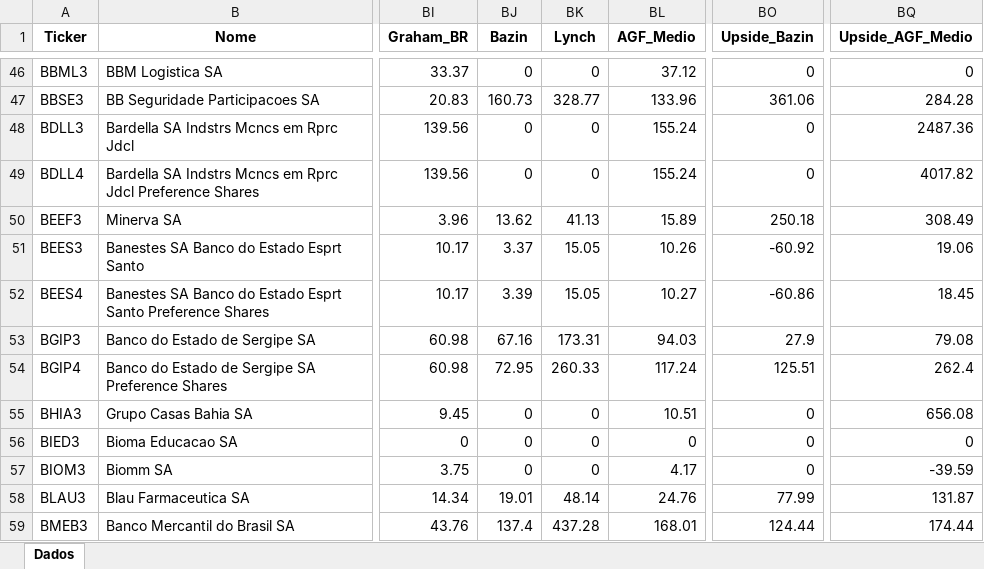
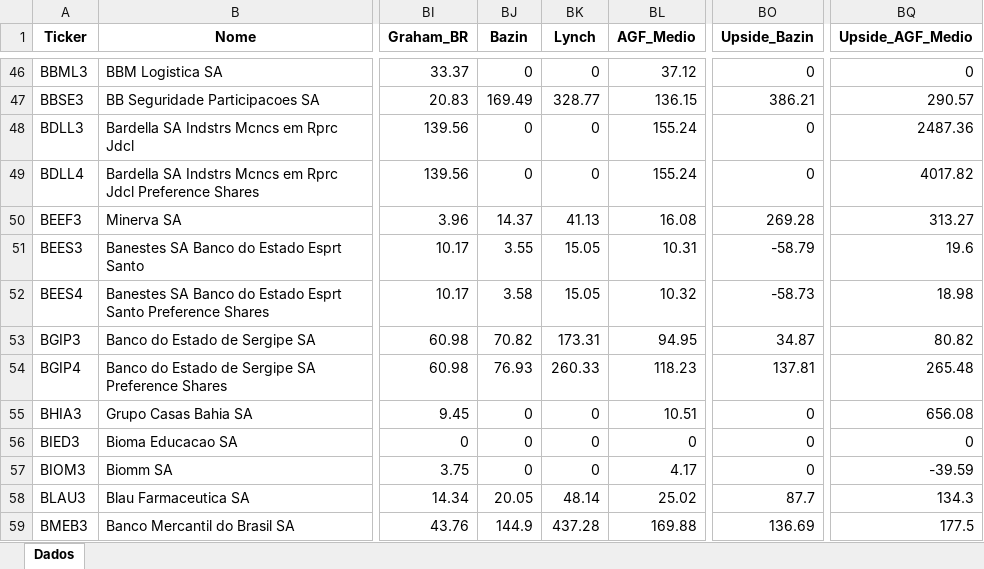
Before and after one commit to carlossobral/sobral_invest, an Excel workbook: data/ativos.xlsx, sheet Dados, drawn as a sheet; only a part is shown, gaps mark what is left out; values as stored, in another font and other column widths than the file's, no borders; the diff covers the shown part only; the diff names each change by its address in the sheet, - before the commit and + after, or states it on an @@ line.

```diff
--- a/data/ativos.xlsx (sheet Dados)
+++ b/data/ativos.xlsx (sheet Dados)
-BJ47 (Bazin): 160.73
+BJ47 (Bazin): 169.49
-BL47 (AGF_Medio): 133.96
+BL47 (AGF_Medio): 136.15
-BO47 (Upside_Bazin): 361.06
+BO47 (Upside_Bazin): 386.21
-BQ47 (Upside_AGF_Medio): 284.28
+BQ47 (Upside_AGF_Medio): 290.57
-BJ50 (Bazin): 13.62
+BJ50 (Bazin): 14.37
-BL50 (AGF_Medio): 15.89
+BL50 (AGF_Medio): 16.08
-BO50 (Upside_Bazin): 250.18
+BO50 (Upside_Bazin): 269.28
-BQ50 (Upside_AGF_Medio): 308.49
+BQ50 (Upside_AGF_Medio): 313.27
-BJ51 (Bazin): 3.37
+BJ51 (Bazin): 3.55
-BL51 (AGF_Medio): 10.26
+BL51 (AGF_Medio): 10.31
-BO51 (Upside_Bazin): -60.92
+BO51 (Upside_Bazin): -58.79
-BQ51 (Upside_AGF_Medio): 19.06
+BQ51 (Upside_AGF_Medio): 19.6
-BJ52 (Bazin): 3.39
+BJ52 (Bazin): 3.58
-BL52 (AGF_Medio): 10.27
+BL52 (AGF_Medio): 10.32
-BO52 (Upside_Bazin): -60.86
+BO52 (Upside_Bazin): -58.73
-BQ52 (Upside_AGF_Medio): 18.45
+BQ52 (Upside_AGF_Medio): 18.98
-BJ53 (Bazin): 67.16
+BJ53 (Bazin): 70.82
-BL53 (AGF_Medio): 94.03
+BL53 (AGF_Medio): 94.95
-BO53 (Upside_Bazin): 27.9
+BO53 (Upside_Bazin): 34.87
-BQ53 (Upside_AGF_Medio): 79.08
+BQ53 (Upside_AGF_Medio): 80.82
-BJ54 (Bazin): 72.95
+BJ54 (Bazin): 76.93
-BL54 (AGF_Medio): 117.24
+BL54 (AGF_Medio): 118.23
-BO54 (Upside_Bazin): 125.51
+BO54 (Upside_Bazin): 137.81
-BQ54 (Upside_AGF_Medio): 262.4
+BQ54 (Upside_AGF_Medio): 265.48
-BJ58 (Bazin): 19.01
+BJ58 (Bazin): 20.05
-BL58 (AGF_Medio): 24.76
+BL58 (AGF_Medio): 25.02
-BO58 (Upside_Bazin): 77.99
+BO58 (Upside_Bazin): 87.7
-BQ58 (Upside_AGF_Medio): 131.87
+BQ58 (Upside_AGF_Medio): 134.3
-BJ59 (Bazin): 137.4
+BJ59 (Bazin): 144.9
-BL59 (AGF_Medio): 168.01
+BL59 (AGF_Medio): 169.88
-BO59 (Upside_Bazin): 124.44
+BO59 (Upside_Bazin): 136.69
-BQ59 (Upside_AGF_Medio): 174.44
+BQ59 (Upside_AGF_Medio): 177.5
```
Also changed, not shown: 1043 edited cells elsewhere in this sheet, 1 other file.
